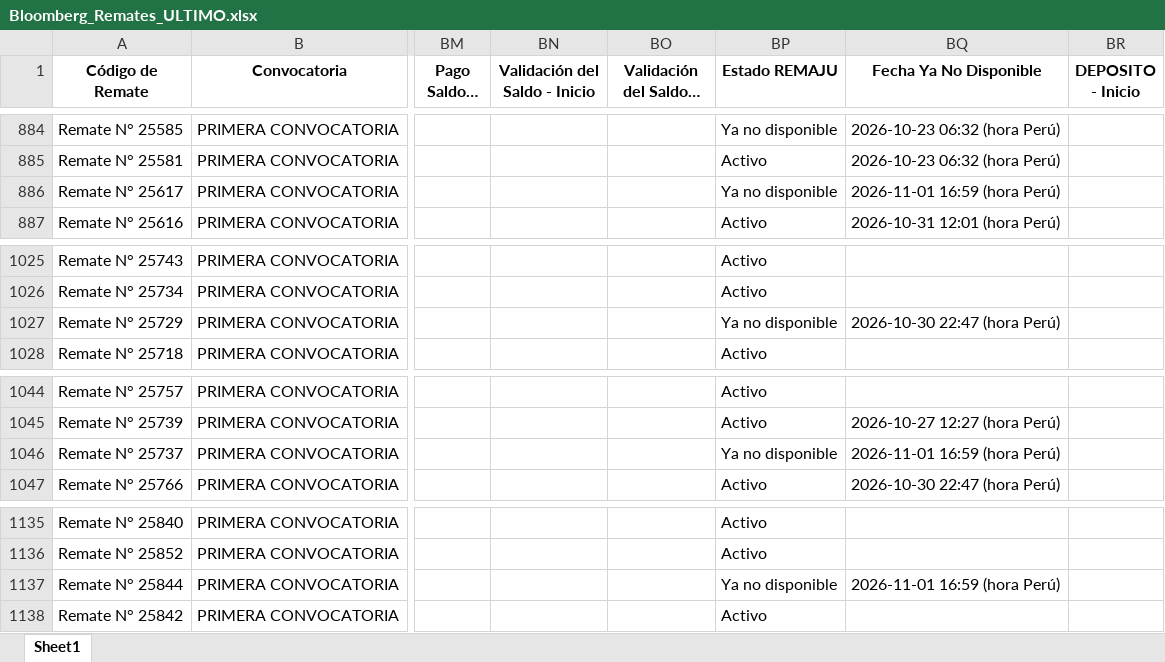
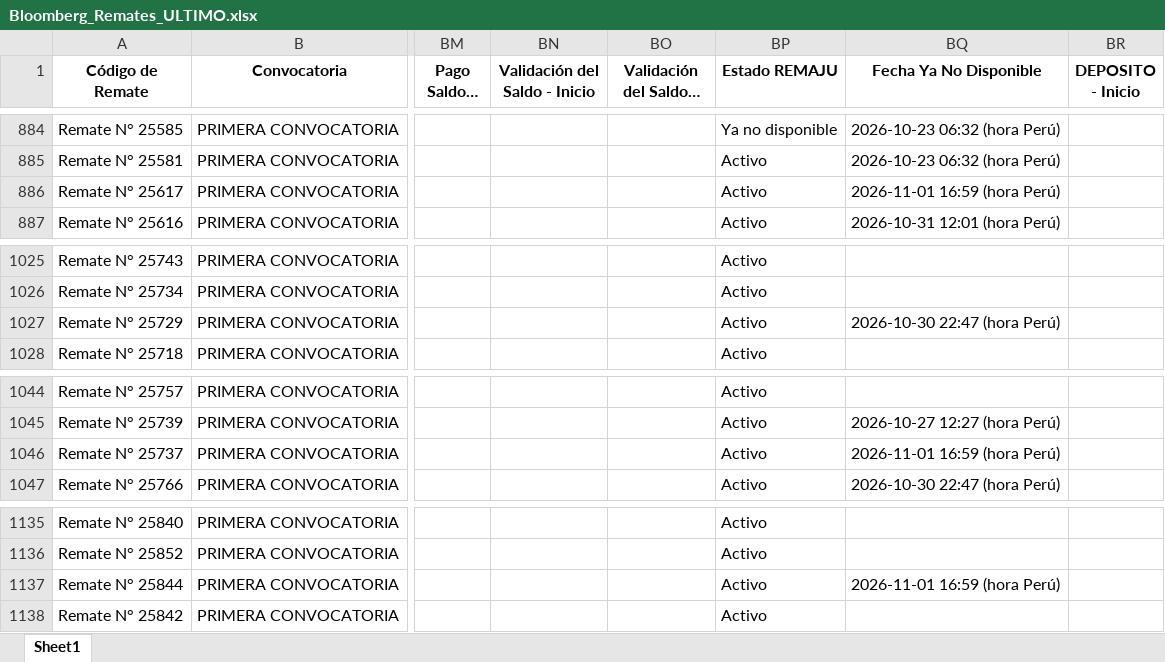
Before and after one commit to vitaliaventures/remaju-bloomberg, an Excel workbook: Bloomberg_Remates_ULTIMO.xlsx, sheet Sheet1, drawn as a sheet; only a part is shown, gaps mark what is left out; long unchanged cells end in …; values as stored, in another font and other column widths than the file's, no borders; the diff covers the shown part only; the diff names each change by its address in the sheet, - before the commit and + after, or states it on an @@ line.

```diff
--- a/Bloomberg_Remates_ULTIMO.xlsx (sheet Sheet1)
+++ b/Bloomberg_Remates_ULTIMO.xlsx (sheet Sheet1)
-BP886 (Estado REMAJU): Ya no disponible
+BP886 (Estado REMAJU): Activo
-BP1027 (Estado REMAJU): Ya no disponible
+BP1027 (Estado REMAJU): Activo
-BP1046 (Estado REMAJU): Ya no disponible
+BP1046 (Estado REMAJU): Activo
-BP1137 (Estado REMAJU): Ya no disponible
+BP1137 (Estado REMAJU): Activo
```
Also changed, not shown: 10 edited cells elsewhere in this sheet, 2 other files.
